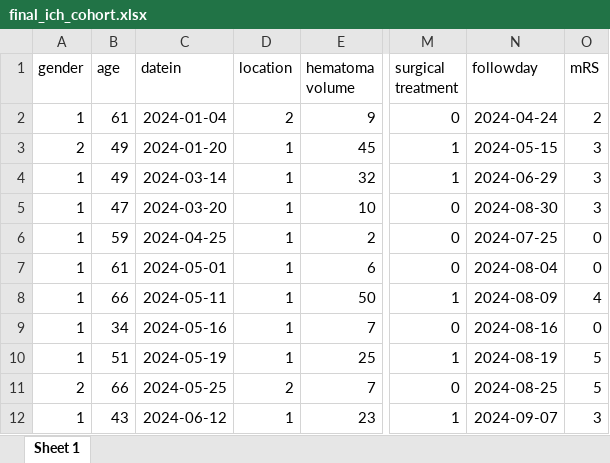
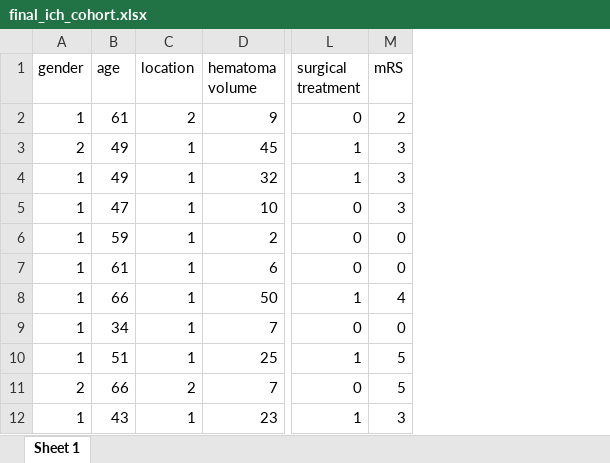
Before and after one commit to panjueheng/hypertensive-ich-vitd-mrs-analysis, an Excel workbook: data/clean/final_ich_cohort.xlsx, sheet Sheet 1, drawn as a sheet; only a part is shown, gaps mark what is left out; values as stored, in another font and other column widths than the file's, no borders; the diff names each change by its address in the sheet, - before the commit and + after, or states it on an @@ line.

Commit message:
Add files via upload

```diff
--- a/data/clean/final_ich_cohort.xlsx (sheet Sheet 1)
+++ b/data/clean/final_ich_cohort.xlsx (sheet Sheet 1)
-column C (datein), rows 2-12: 2024-01-04 | 2024-01-20 | 2024-03-14 | 2024-03-20 | 2024-04-25 | 2024-05-01 | 2024-05-11 | 2024-05-16 | 2024-05-19 | 2024-05-25 | 2024-06-12
-column N (followday), rows 2-12: 2024-04-24 | 2024-05-15 | 2024-06-29 | 2024-08-30 | 2024-07-25 | 2024-08-04 | 2024-08-09 | 2024-08-16 | 2024-08-19 | 2024-08-25 | 2024-09-07
```
